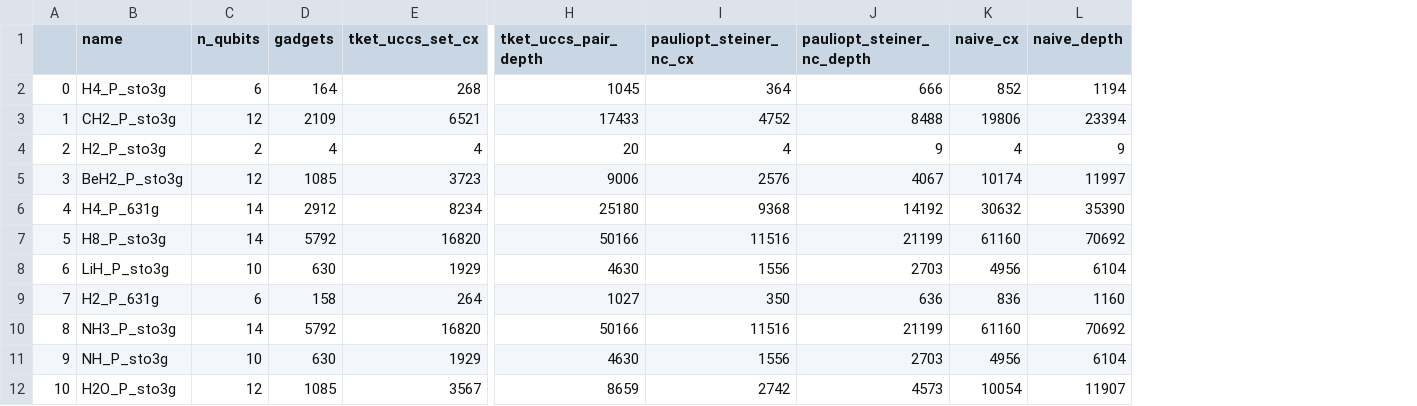
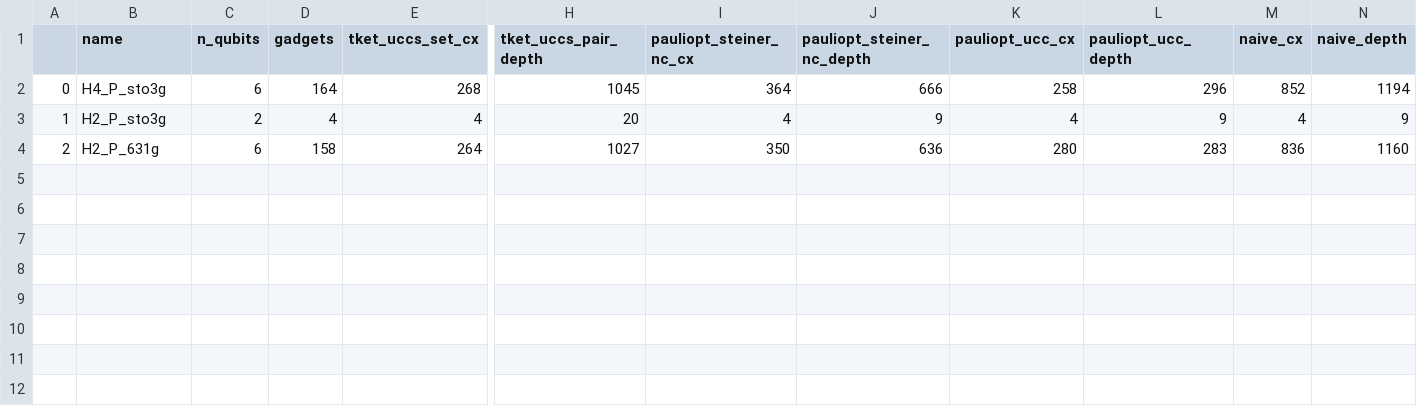
Before and after one commit to daehiff/pauliopt, a CSV file: experiments/data/pauli/uccsd/complete/P_results.csv, drawn as a sheet; only a part is shown, gaps mark what is left out; removed rows and columns are numbered as before the commit, all else as after; rows hold the shown columns only; the diff names each change by its address in the sheet, - before the commit and + after, or states it on an @@ line.

```diff
--- a/experiments/data/pauli/uccsd/complete/P_results.csv
+++ b/experiments/data/pauli/uccsd/complete/P_results.csv
+column K (pauliopt_ucc_cx), rows 2-4: 258 | 4 | 280
+column L (pauliopt_ucc_depth), rows 2-4: 296 | 9 | 283
-row 3: 1 | CH2_P_sto3g | 12 | 2109 | 6521 | 17433 | 4752 | 8488 | 19806 | 23394
-A3: 2
+A3: 1
-row 5: 3 | BeH2_P_sto3g | 12 | 1085 | 3723 | 9006 | 2576 | 4067 | 10174 | 11997
-row 6: 4 | H4_P_631g | 14 | 2912 | 8234 | 25180 | 9368 | 14192 | 30632 | 35390
-row 7: 5 | H8_P_sto3g | 14 | 5792 | 16820 | 50166 | 11516 | 21199 | 61160 | 70692
-row 8: 6 | LiH_P_sto3g | 10 | 630 | 1929 | 4630 | 1556 | 2703 | 4956 | 6104
-A4: 7
+A4: 2
-row 10: 8 | NH3_P_sto3g | 14 | 5792 | 16820 | 50166 | 11516 | 21199 | 61160 | 70692
-row 11: 9 | NH_P_sto3g | 10 | 630 | 1929 | 4630 | 1556 | 2703 | 4956 | 6104
-row 12: 10 | H2O_P_sto3g | 12 | 1085 | 3567 | 8659 | 2742 | 4573 | 10054 | 11907
```
Also changed, not shown: experiments/data/pauli/uccsd/cycle/BK_results.csv, experiments/data/pauli/uccsd/cycle/JW_results.csv, 7 other files.
